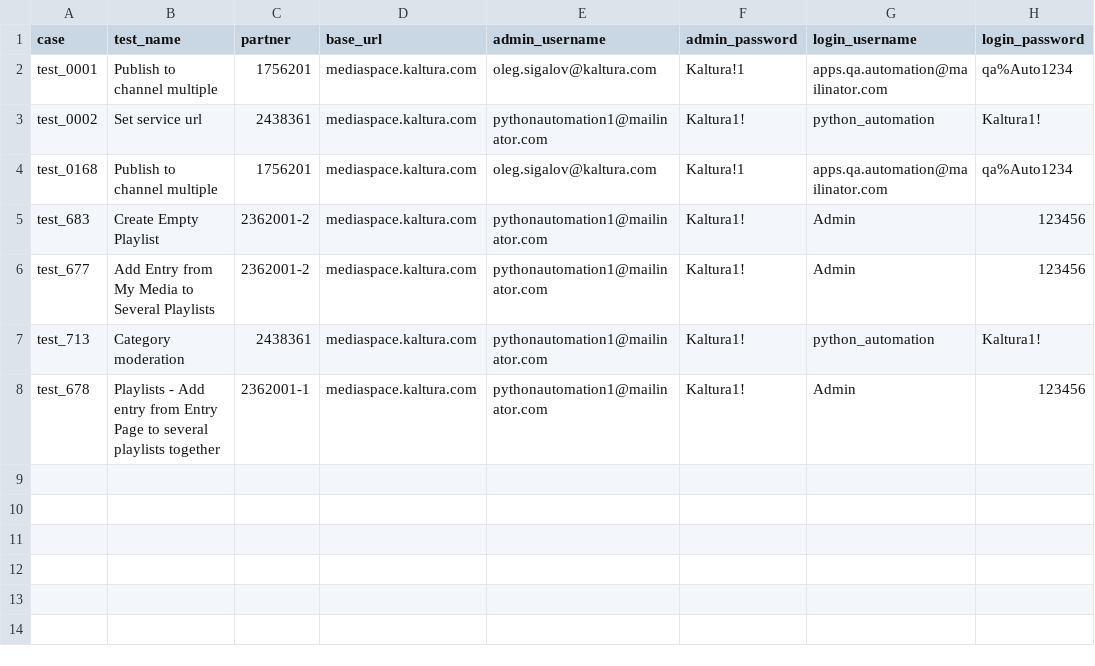
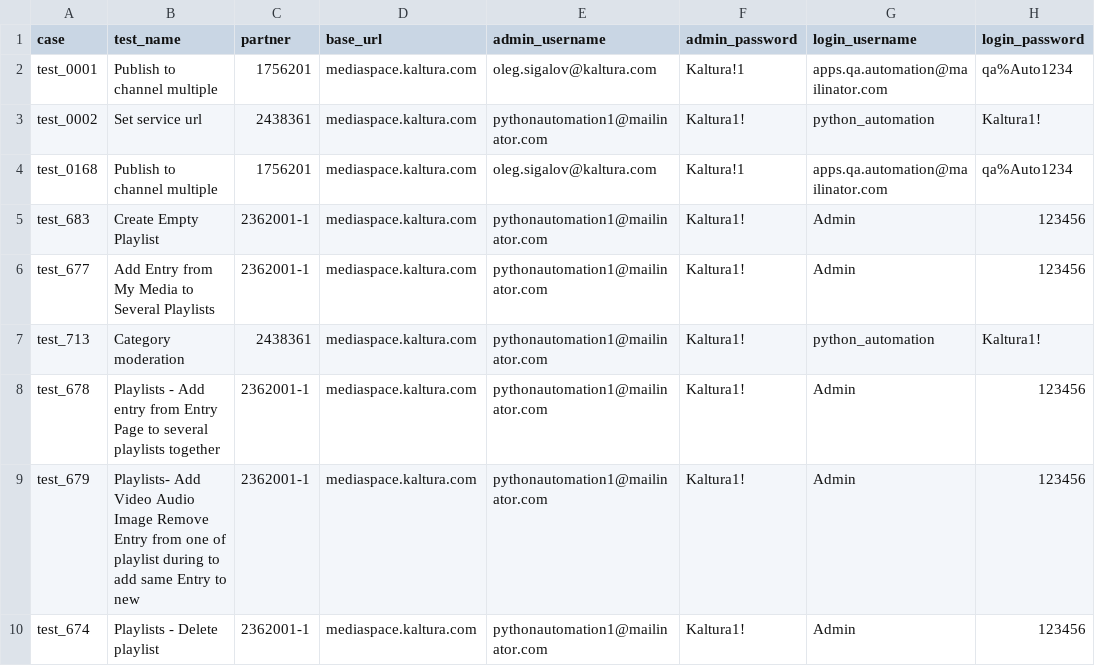
Before and after one commit to NadyaDi/kms-automation, a CSV file: web/ini/testPartnersProdNewUI.csv, drawn as a sheet.

Commit message:
still working on test 679 - not finished

```diff
--- a/web/ini/testPartnersProdNewUI.csv
+++ b/web/ini/testPartnersProdNewUI.csv
@@ -4,5 +4,7 @@ test_0002,Set service url,2438361,mediaspace.kaltura.com,pythonautomation1@maili
 test_0168,Publish to channel multiple,1756201,mediaspace.kaltura.com,oleg.sigalov@kaltura.com,Kaltura!1,apps.qa.automation@mailinator.com,qa%Auto1234
-test_683,Create Empty Playlist,2362001-2,mediaspace.kaltura.com,pythonautomation1@mailinator.com,Kaltura1!,Admin,123456
-test_677,Add Entry from My Media to Several Playlists,2362001-2,mediaspace.kaltura.com,pythonautomation1@mailinator.com,Kaltura1!,Admin,123456
+test_683,Create Empty Playlist,2362001-1,mediaspace.kaltura.com,pythonautomation1@mailinator.com,Kaltura1!,Admin,123456
+test_677,Add Entry from My Media to Several Playlists,2362001-1,mediaspace.kaltura.com,pythonautomation1@mailinator.com,Kaltura1!,Admin,123456
 test_713,Category moderation,2438361,mediaspace.kaltura.com,pythonautomation1@mailinator.com,Kaltura1!,python_automation,Kaltura1!
 test_678,Playlists - Add entry from Entry Page to several playlists together,2362001-1,mediaspace.kaltura.com,pythonautomation1@mailinator.com,Kaltura1!,Admin,123456
+test_679,Playlists- Add Video Audio Image Remove Entry from one of playlist during to add same Entry to new ,2362001-1,mediaspace.kaltura.com,pythonautomation1@mailinator.com,Kaltura1!,Admin,123456
+test_674,Playlists - Delete playlist,2362001-1,mediaspace.kaltura.com,pythonautomation1@mailinator.com,Kaltura1!,Admin,123456
```
Also changed, not shown: 2 other files.
